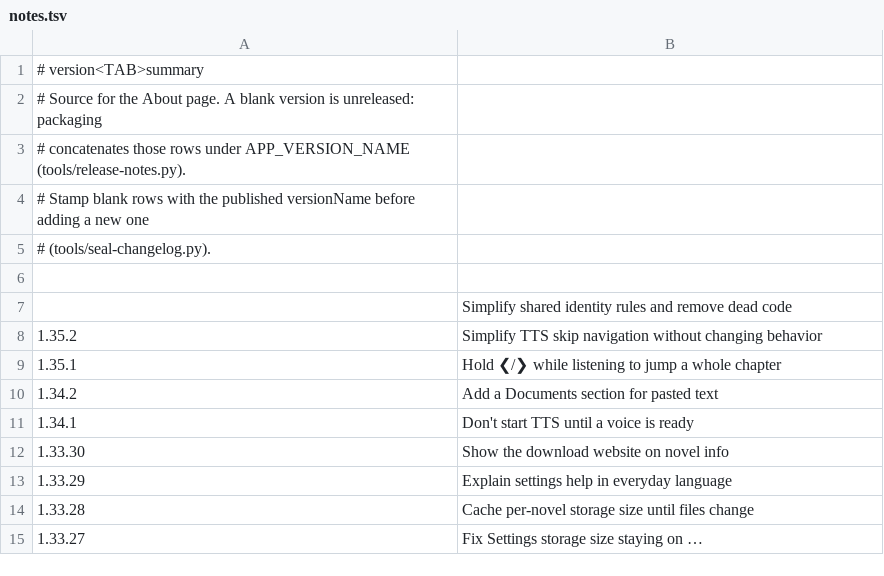
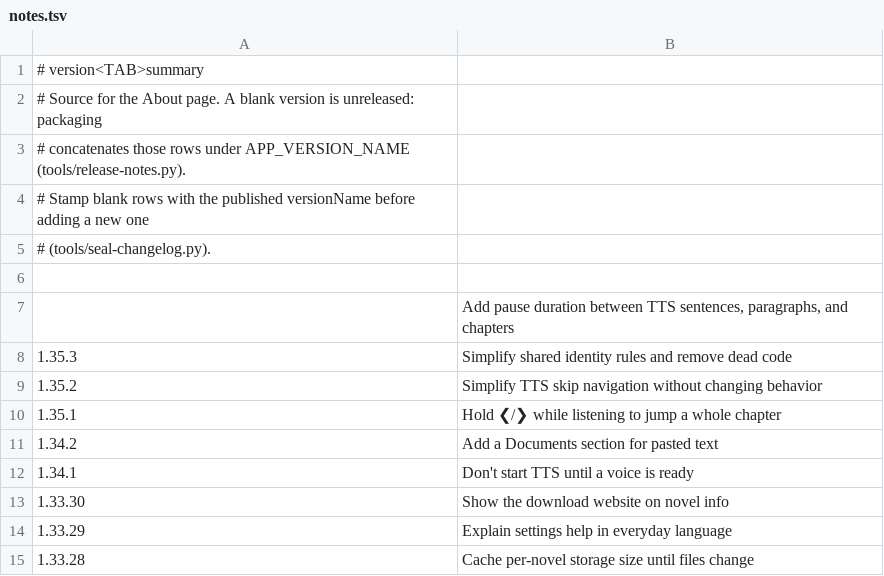
Before and after one commit to vtlinh/novels, a TSV file: android/changelog/notes.tsv, drawn as a sheet; only a part is shown; the shorter side is filled out with more unchanged rows.

```diff
--- a/android/changelog/notes.tsv
+++ b/android/changelog/notes.tsv
@@ -6,3 +6,4 @@
 
-	Simplify shared identity rules and remove dead code
+	Add pause duration between TTS sentences, paragraphs, and chapters
+1.35.3	Simplify shared identity rules and remove dead code
 1.35.2	Simplify TTS skip navigation without changing behavior
```
Also changed, not shown: 3 other files.
